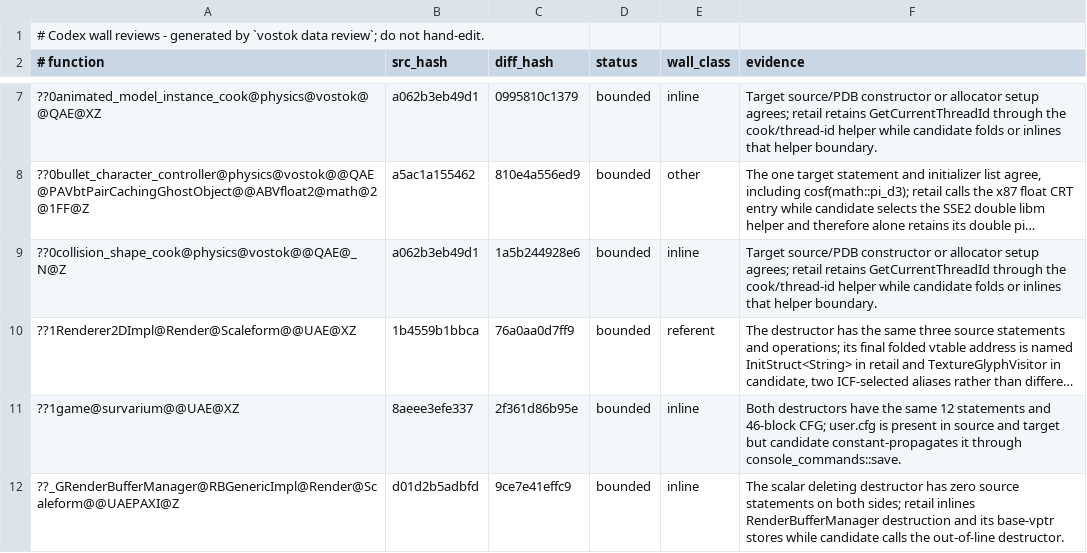
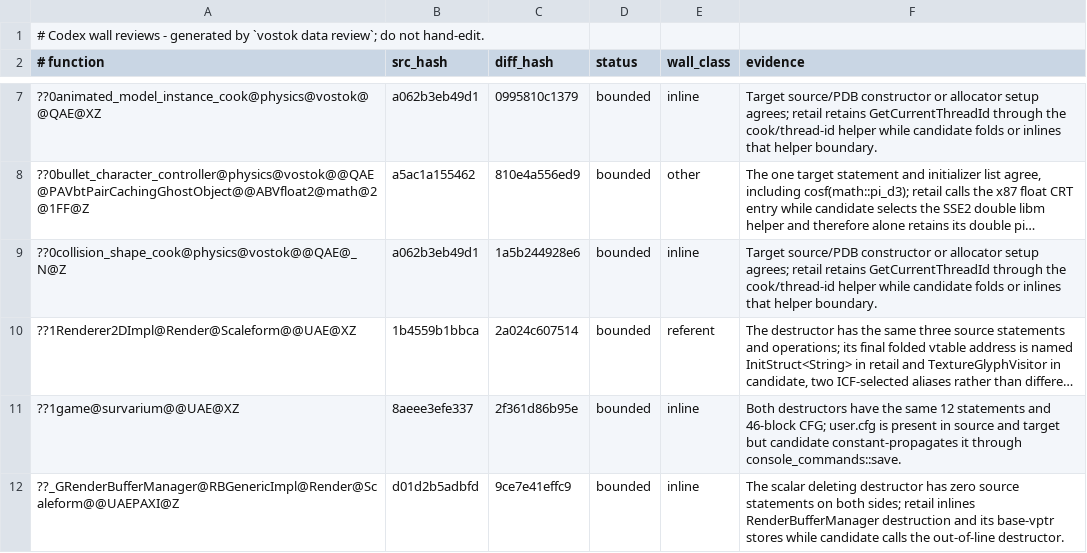
Before and after one commit to srp-survarium/vostok, a TSV file: config/codex_wall_reviews.tsv, drawn as a sheet; only a part is shown, gaps mark what is left out; long unchanged cells end in …; the diff covers the shown part only; the diff names each change by its address in the sheet, - before the commit and + after, or states it on an @@ line.

```diff
--- a/config/codex_wall_reviews.tsv
+++ b/config/codex_wall_reviews.tsv
-C10 (diff_hash): 76a0aa0d7ff9
+C10 (diff_hash): 2a024c607514
```
Also changed, not shown: 2 added rows, 2 removed rows and 1 edited cell elsewhere in this file, 34 other files.
